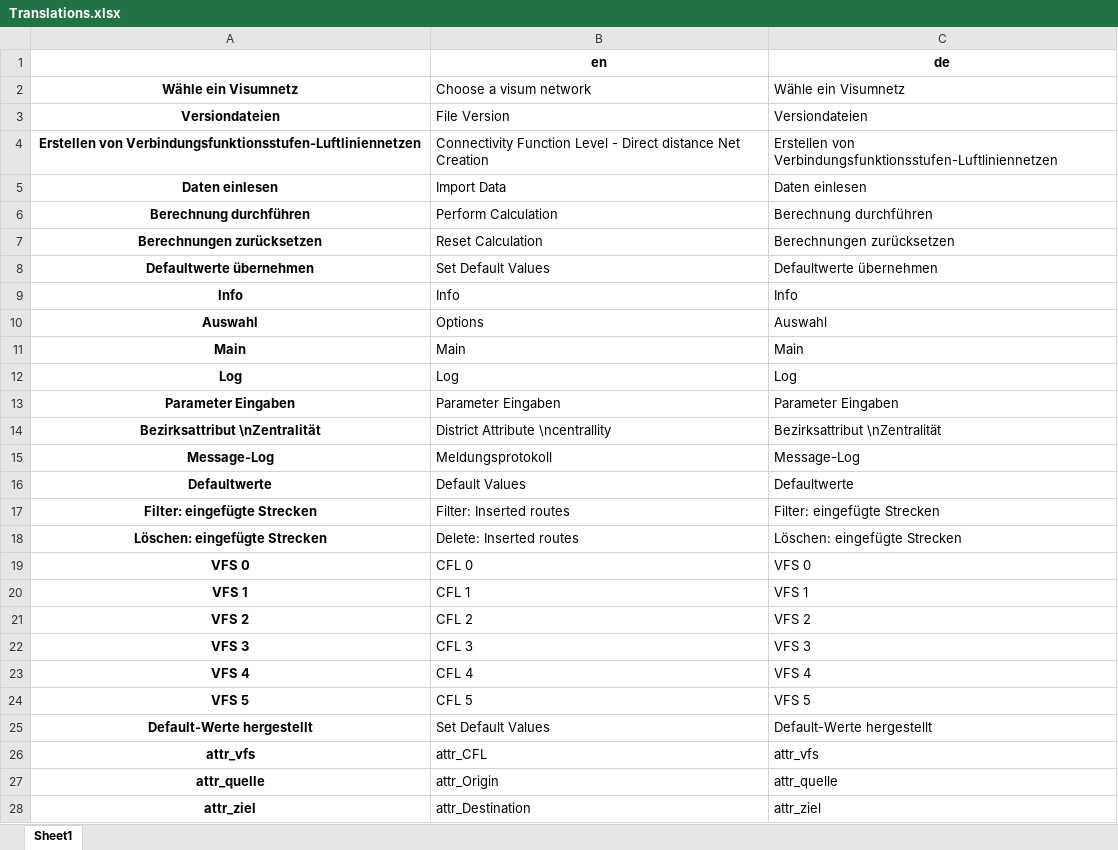
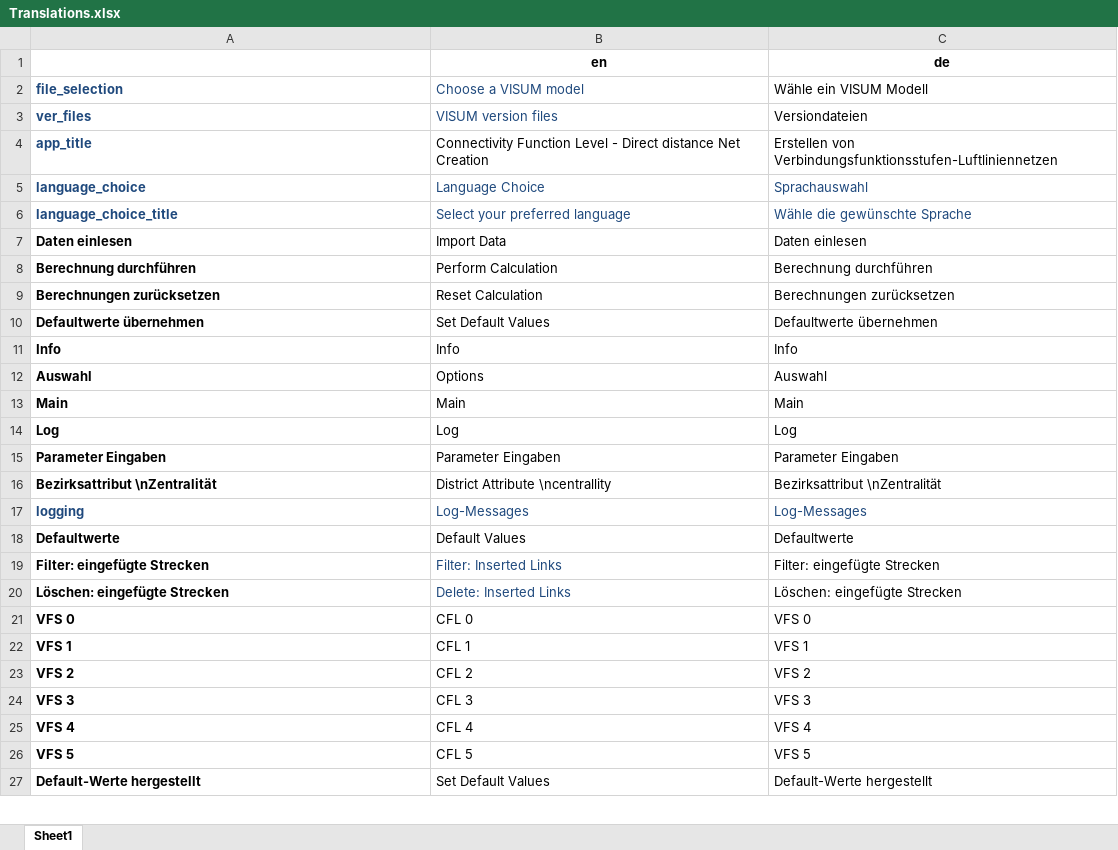
Before and after one commit to Verkehrsplanung-und-Verkehrsleittechnik/luftlinientool, an Excel workbook: Translations.xlsx, sheet Sheet1, drawn as a sheet; only a part is shown; values as stored, in another font and other column widths than the file's, no borders; removed rows and columns are numbered as before the commit, all else as after; the diff covers the shown part only; the diff names each change by its address in the sheet, - before the commit and + after, or states it on an @@ line.

Commit message:
start restructuring to allow dynamic language change, examples for changing to englisch attribut names, updating names in main window

```diff
--- a/Translations.xlsx (sheet Sheet1)
+++ b/Translations.xlsx (sheet Sheet1)
-row 2: Wähle ein Visumnetz | Choose a visum network | Wähle ein Visumnetz
-row 3: Versiondateien | File Version | Versiondateien
+row 2: file_selection | Choose a VISUM model | Wähle ein VISUM Modell
+row 3: ver_files | VISUM version files | Versiondateien
-A4: Erstellen von Verbindungsfunktionsstufen-Luftliniennetzen
+A4: app_title
@@ A4 alignment: center → left, text colour: black → #1F497D @@
+row 5: language_choice | Language Choice | Sprachauswahl
+row 6: language_choice_title | Select your preferred language | Wähle die gewünschte Sprache
-A7:A16 alignment: center
+A7:A16 alignment: left
-row 15: Message-Log | Meldungsprotokoll | Message-Log
+row 17: logging | Log-Messages | Log-Messages
-A18:A27 alignment: center
+A18:A27 alignment: left
-B19 (en): Filter: Inserted routes
+B19 (en): Filter: Inserted Links
-B19:B20 text colour: black
+B19:B20 text colour: #1F497D
-B20 (en): Delete: Inserted routes
+B20 (en): Delete: Inserted Links
-row 26: attr_vfs | attr_CFL | attr_vfs
-row 27: attr_quelle | attr_Origin | attr_quelle
-row 28: attr_ziel | attr_Destination | attr_ziel
```
Also changed, not shown: cell formats elsewhere in this sheet, formulas that keep their value, 5 other files.
